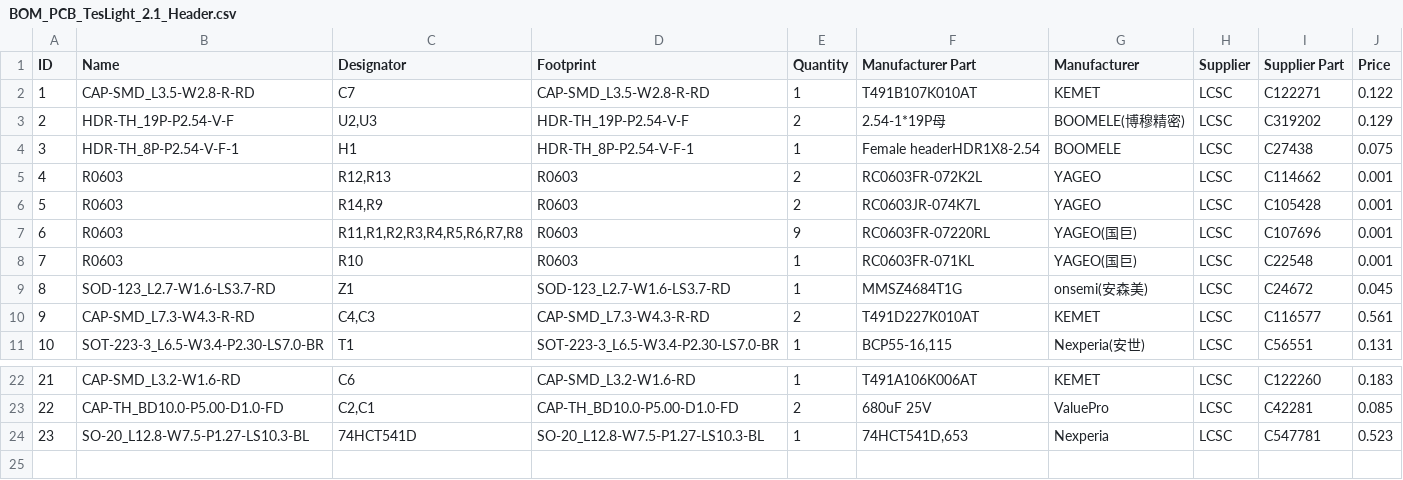
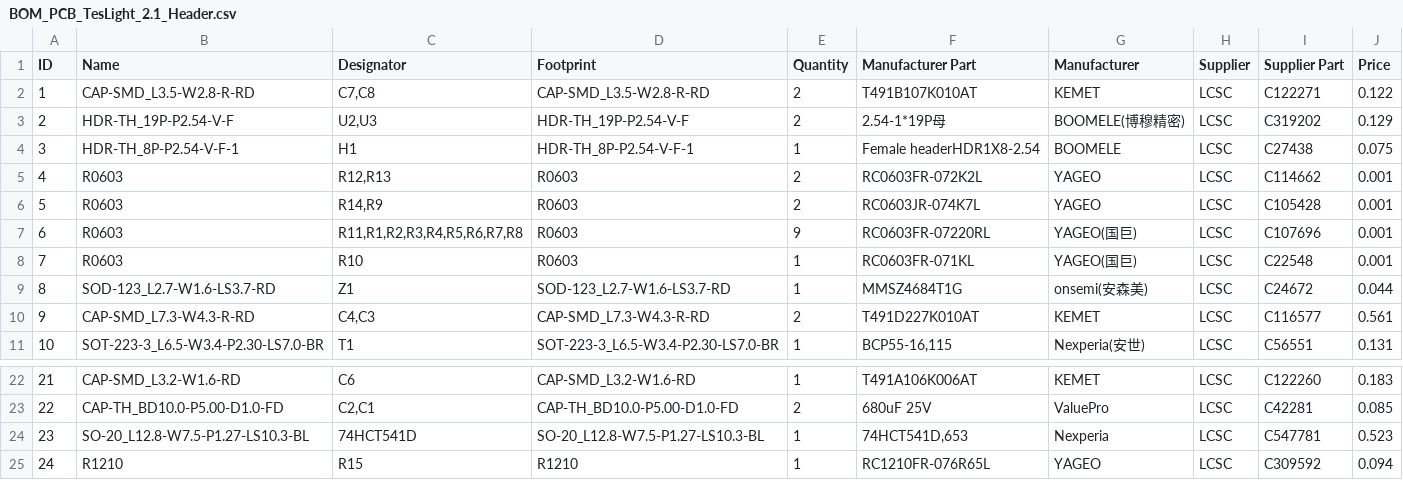
Before and after one commit to TheRealKasumi/NikoLight, a CSV file: pcb/with_headers/BOM_PCB_TesLight_2.1_Header.csv, drawn as a sheet; only a part is shown, gaps mark what is left out; the diff names each change by its address in the sheet, - before the commit and + after, or states it on an @@ line.

```diff
--- a/pcb/with_headers/BOM_PCB_TesLight_2.1_Header.csv
+++ b/pcb/with_headers/BOM_PCB_TesLight_2.1_Header.csv
-C2 (Designator): C7
+C2 (Designator): C7,C8
-E2 (Quantity): 1
+E2 (Quantity): 2
-J9 (Price): 0.045
+J9 (Price): 0.044
+row 25: 24 | R1210 | R15 | R1210 | 1 | RC1210FR-076R65L | YAGEO | LCSC | C309592 | 0.094
```
Also changed, not shown: pcb/with_headers/PickAndPlace_PCB_TesLight_2.1_Header.csv, pcb/without_headers/BOM_PCB_TesLight_2.1.csv, 41 other files.
